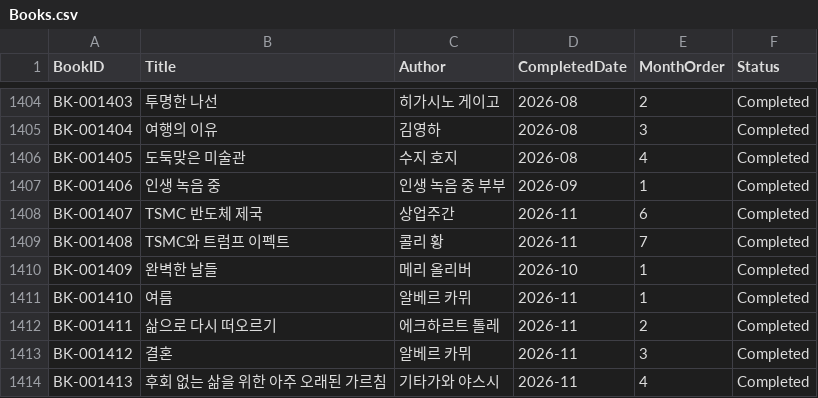
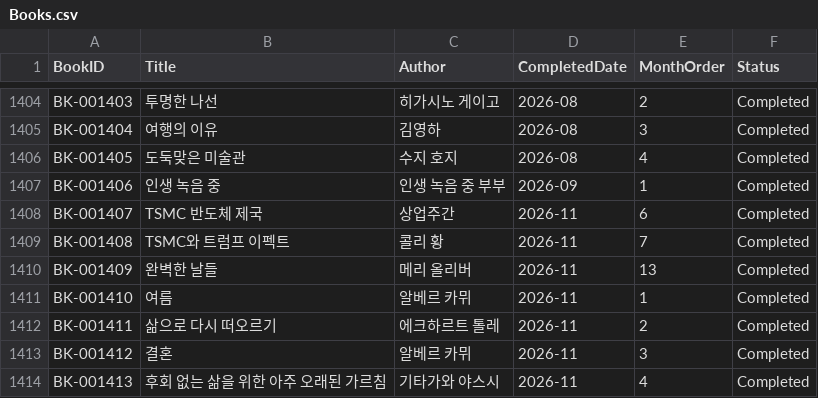
Before and after one commit to Limdaniel10/Portfolio, a CSV file: reading/sheets/Books.csv, drawn as a sheet; only a part is shown, gaps mark what is left out.

Commit message:
Correct Perfect Days completion month to November 2026

```diff
--- a/reading/sheets/Books.csv
+++ b/reading/sheets/Books.csv
@@ -1409,3 +1409,3 @@ BK-001407,TSMC 반도체 제국,상업주간,2026-11,6,Completed
 BK-001408,TSMC와 트럼프 이펙트,콜리 황,2026-11,7,Completed
-BK-001409,완벽한 날들,메리 올리버,2026-10,1,Completed
+BK-001409,완벽한 날들,메리 올리버,2026-11,13,Completed
 BK-001410,여름,알베르 카뮈,2026-11,1,Completed
```
Also changed, not shown: 1 other file.
